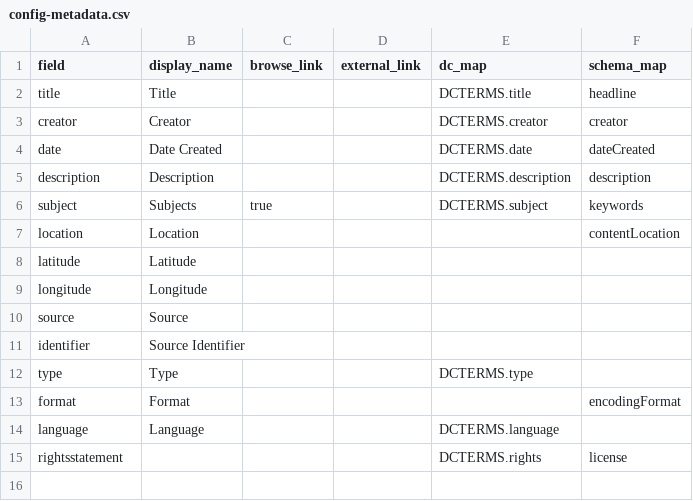
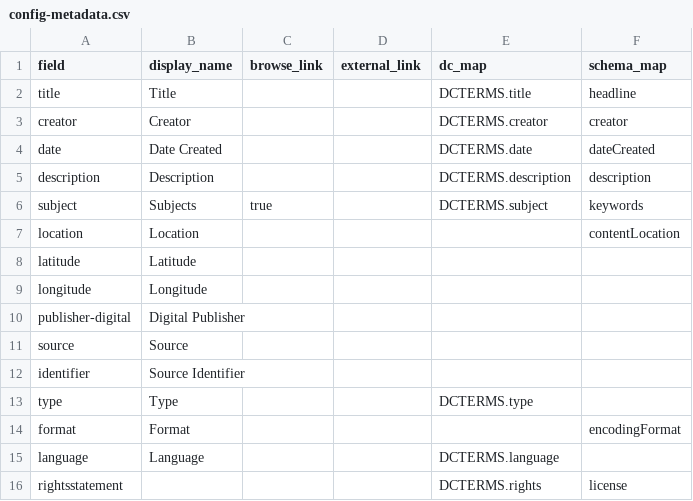
Before and after one commit to egpalazzolo/cksi-deed-demo, a CSV file: _data/config-metadata.csv, drawn as a sheet.

```diff
--- a/_data/config-metadata.csv
+++ b/_data/config-metadata.csv
@@ -9,2 +9,3 @@ latitude,Latitude,,,,
 longitude,Longitude,,,,
+publisher-digital,Digital Publisher,,,,
 source,Source,,,,
```
Also changed, not shown: 31 other files.
